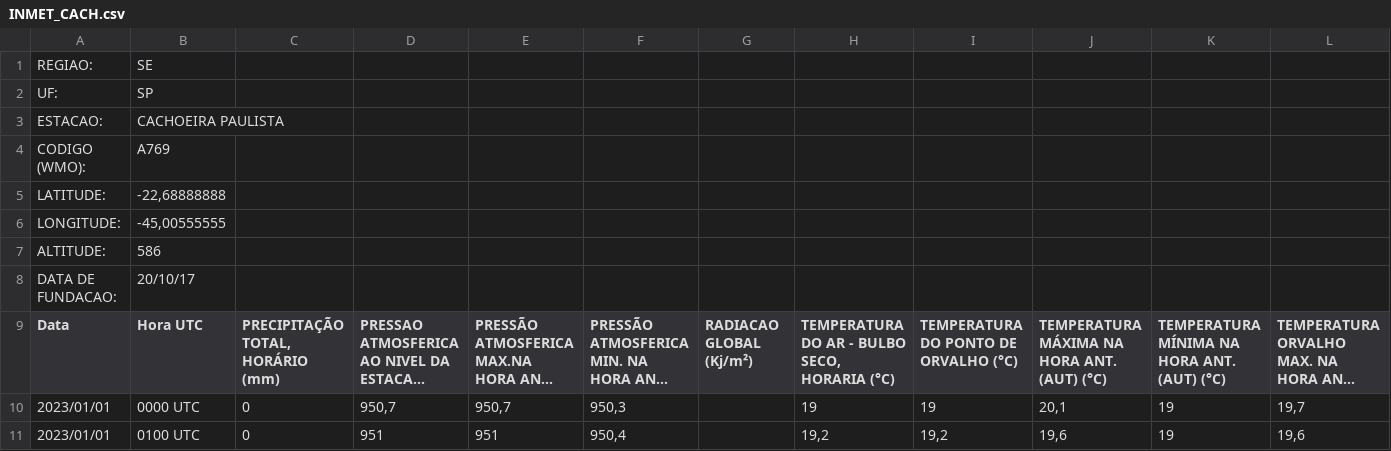
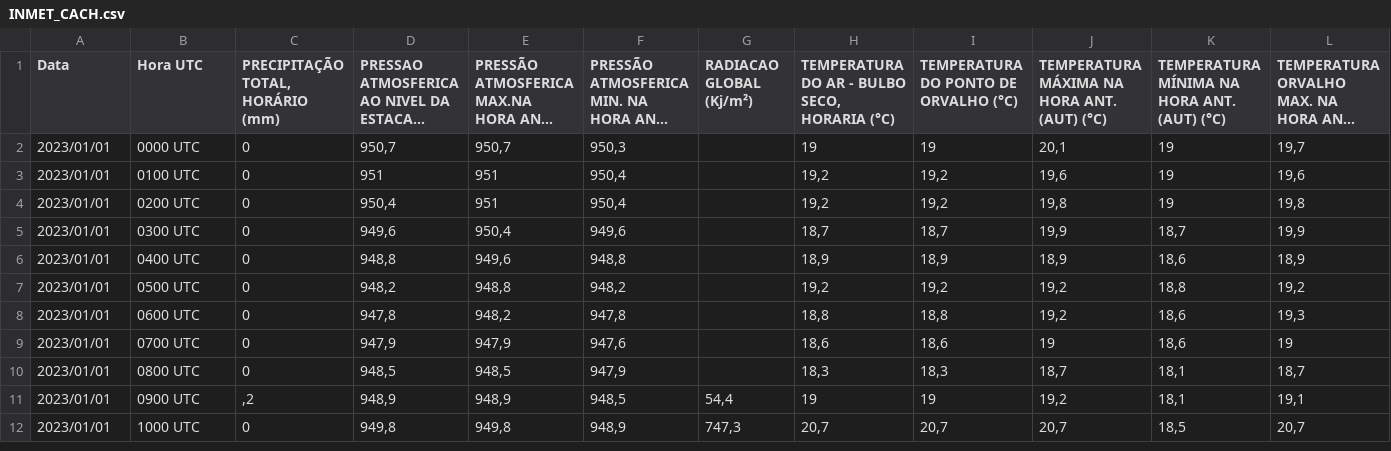
Before and after one commit to JCFDGG/LOB1266-PUB, a CSV file: 1-A/INMET_CACH.csv, drawn as a sheet; only a part is shown; the shorter side is filled out with more unchanged rows; long unchanged cells end in …; rows hold the shown columns only; the diff names each change by its address in the sheet, - before the commit and + after, or states it on an @@ line.

Commit message:
Update INMET_CACH.csv
Remover informações iniciais

```diff
--- a/1-A/INMET_CACH.csv
+++ b/1-A/INMET_CACH.csv
-row 1: REGIAO: | SE
-row 2: UF: | SP
-row 3: ESTACAO: | CACHOEIRA PAULISTA
-row 4: CODIGO (WMO): | A769
-row 5: LATITUDE: | -22,68888888
-row 6: LONGITUDE: | -45,00555555
-row 7: ALTITUDE: | 586
-row 8: DATA DE FUNDACAO: | 20/10/17
```
